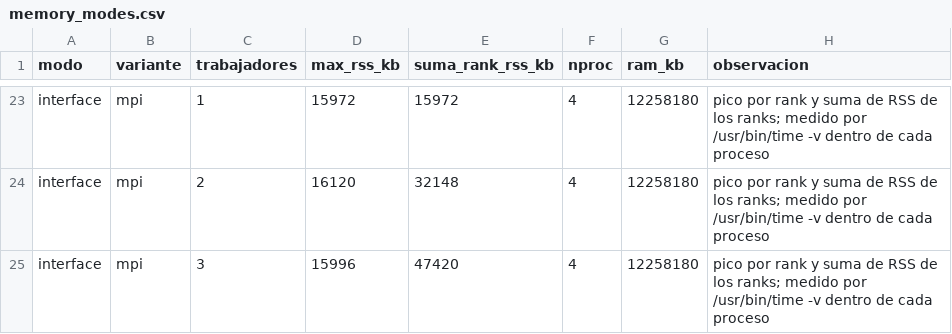
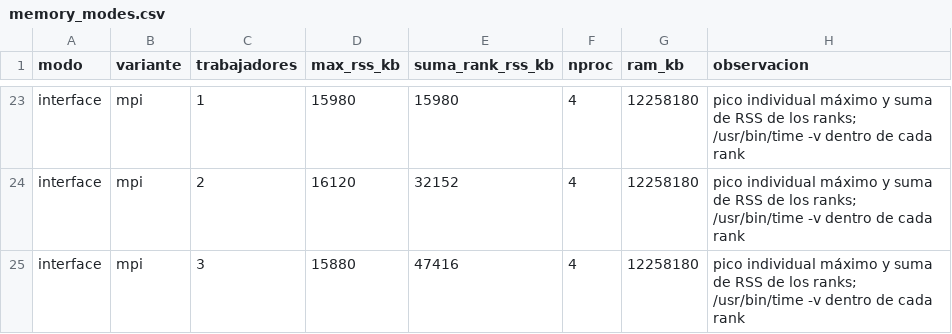
Before and after one commit to Moico1/dron-guardia, a CSV file: data/memory_modes.csv, drawn as a sheet; only a part is shown, gaps mark what is left out; the diff covers the shown part only; the diff names each change by its address in the sheet, - before the commit and + after, or states it on an @@ line.

```diff
--- a/data/memory_modes.csv
+++ b/data/memory_modes.csv
-D23 (max_rss_kb): 15972
+D23 (max_rss_kb): 15980
-E23 (suma_rank_rss_kb): 15972
+E23 (suma_rank_rss_kb): 15980
-H23:H25 (observacion): pico por rank y suma de RSS de los ranks; medido por /usr/bin/time -v dentro de cada proceso
+H23:H25 (observacion): pico individual máximo y suma de RSS de los ranks; /usr/bin/time -v dentro de cada rank
-E24 (suma_rank_rss_kb): 32148
+E24 (suma_rank_rss_kb): 32152
-D25 (max_rss_kb): 15996
+D25 (max_rss_kb): 15880
-E25 (suma_rank_rss_kb): 47420
+E25 (suma_rank_rss_kb): 47416
```
Also changed, not shown: 35 edited cells elsewhere in this file, data/performance_summary.csv, 6 other files.
